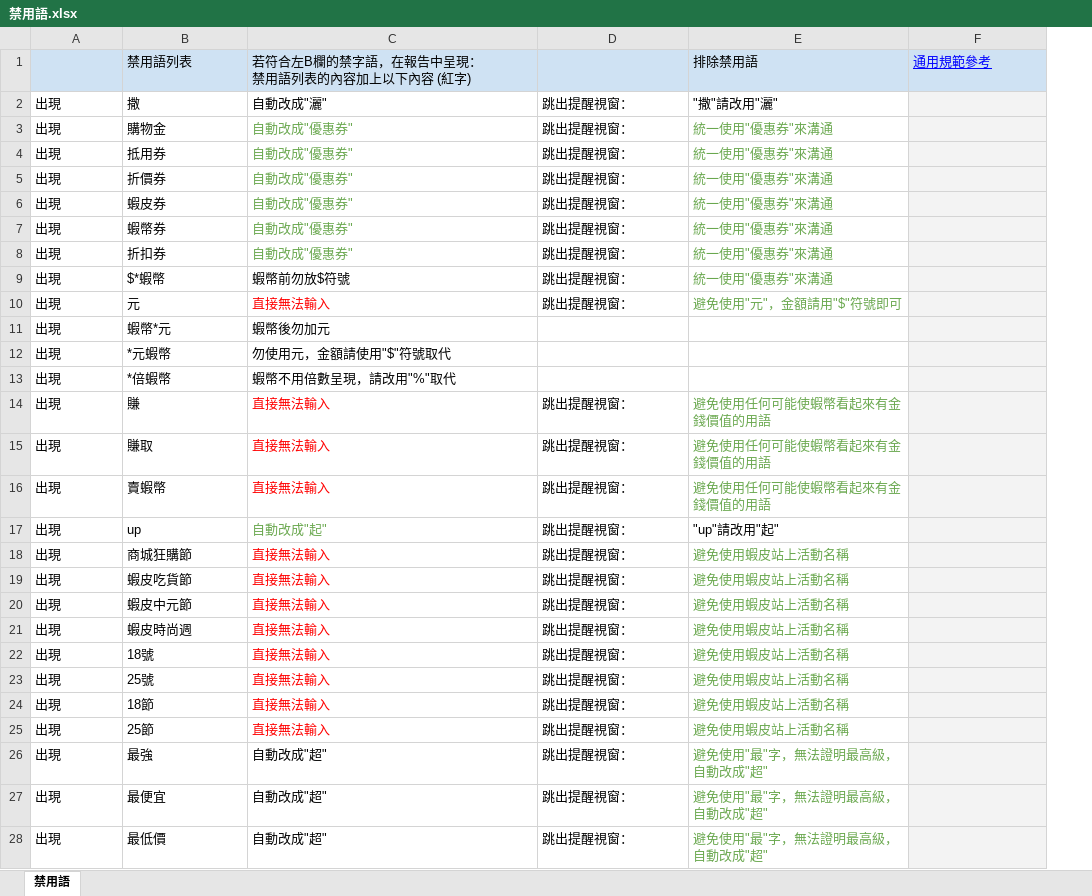
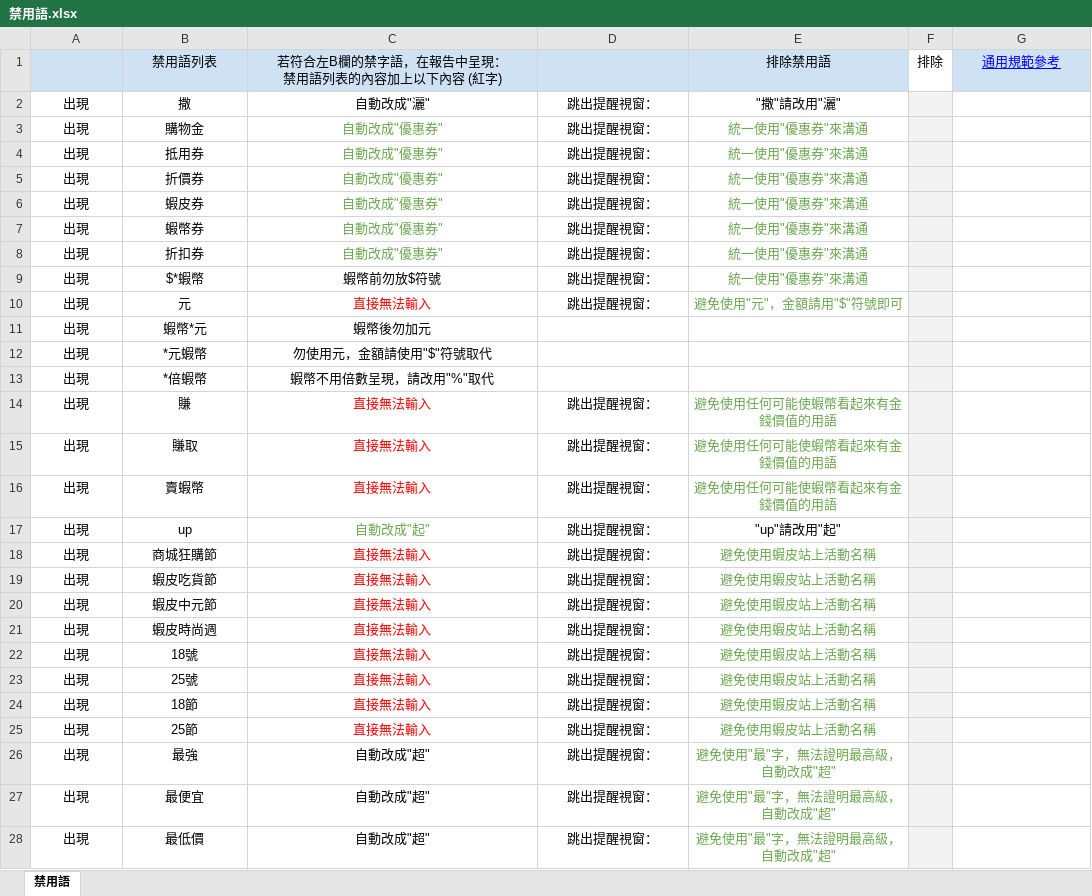
Before and after one commit to jimmywu-commits/rd, an Excel workbook: 程式檔案/禁用語.xlsx, sheet 禁用語, drawn as a sheet; only a part is shown; values as stored, in another font and other column widths than the file's, no borders; charts and pictures not drawn; addresses are those after the commit; the diff covers the shown part only; the diff names each change by its address in the sheet, - before the commit and + after, or states it on an @@ line.

Commit message:
Add files via upload

```diff
--- a/程式檔案/禁用語.xlsx (sheet 禁用語)
+++ b/程式檔案/禁用語.xlsx (sheet 禁用語)
+column F, row 1: 排除
-B1:C1 alignment: left
+B1:C1 alignment: center
-E1 alignment: left
+E1 alignment: center
-G1 alignment: left
+G1 alignment: center
-A2:E10 alignment: left
+A2:E10 alignment: center
-G2:G28 fill: #F3F3F3
+G2:G28 fill: none
-A11:C13 alignment: left
+A11:C13 alignment: center
-A14:E28 alignment: left
+A14:E28 alignment: center
```
Also changed, not shown: cell formats elsewhere in this sheet, charts or pictures.
